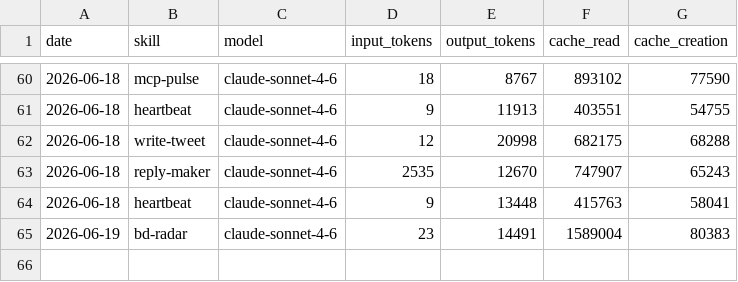
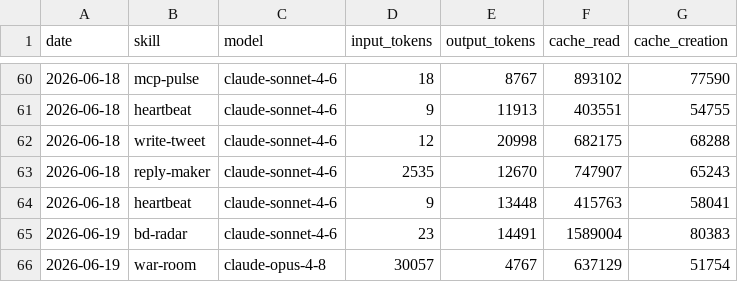
Before and after one commit to aaronjmars/aeon-bd, a CSV file: memory/token-usage.csv, drawn as a sheet; only a part is shown, gaps mark what is left out; the diff names each change by its address in the sheet, - before the commit and + after, or states it on an @@ line.

Commit message:
chore(war-room): auto-commit 2026-06-19

```diff
--- a/memory/token-usage.csv
+++ b/memory/token-usage.csv
+row 66: 2026-06-19 | war-room | claude-opus-4-8 | 30057 | 4767 | 637129 | 51754
```
Also changed, not shown: 3 other files.
